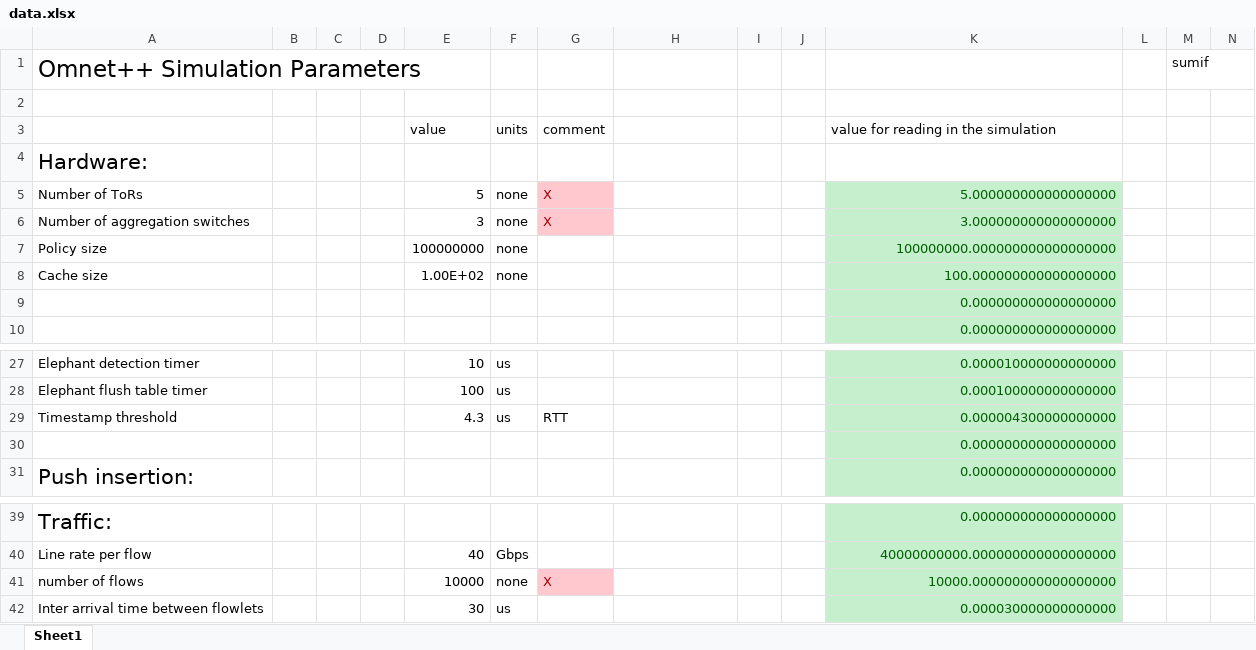
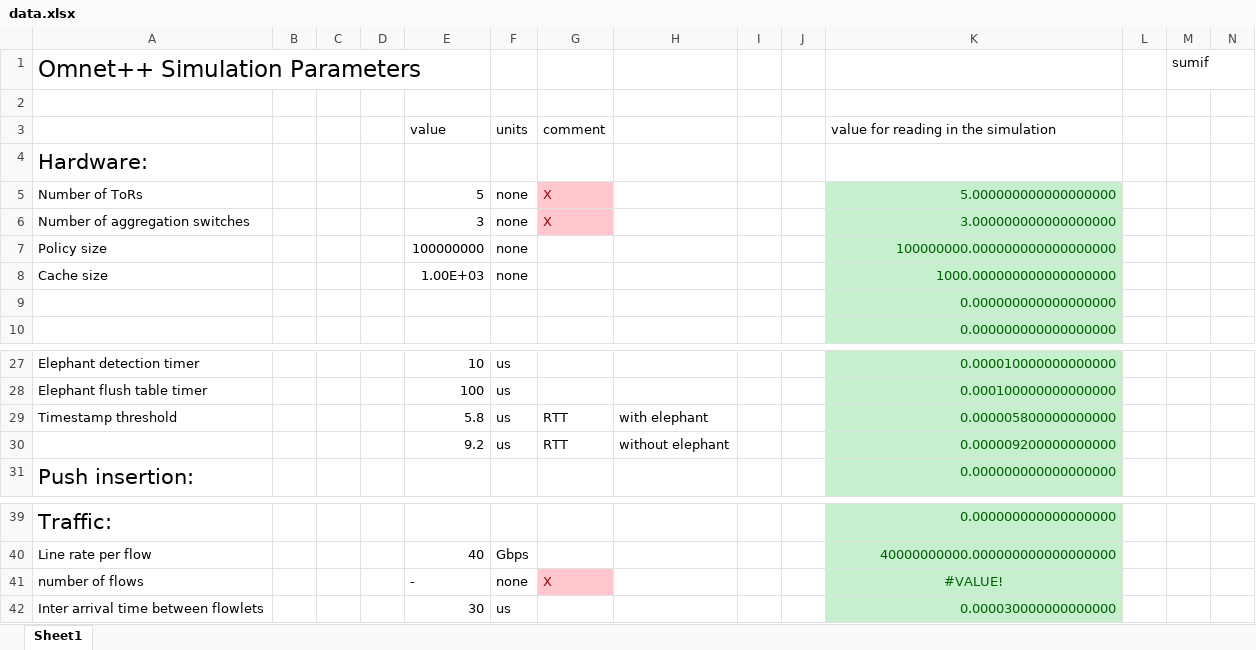
Before and after one commit to EliozGeller/CacheSimulation, an Excel workbook: CacheSimulation/simulations/data/data.xlsx, sheet Sheet1, drawn as a sheet; only a part is shown, gaps mark what is left out; values as stored, in another font and other column widths than the file's, no borders; removed rows and columns are numbered as before the commit, all else as after; rows hold the shown columns only; the diff names each change by its address in the sheet, - before the commit and + after, or states it on an @@ line.

```diff
--- a/CacheSimulation/simulations/data/data.xlsx (sheet Sheet1)
+++ b/CacheSimulation/simulations/data/data.xlsx (sheet Sheet1)
-E8 (value): 1.00E+02
+E8 (value): 1.00E+03
-K8: 100.000000000000000000
+K8: 1000.000000000000000000
-E29 (value): 4.3
+E29 (value): 5.8
-H29: (empty)
+H29: with elephant
-K29: 0.000004300000000000
+K29: 0.000005800000000000
-row 30:  |  |  |  |  |  |  |  |  |  | 0.000000000000000000
+row 30:  |  |  |  | 9.2 | us | RTT | without elephant |  |  | 0.000009200000000000
-E41 (value): 10000
+E41 (value): -
-K41: 10000.000000000000000000
+K41: #VALUE!
-K41 alignment: right
+K41 alignment: center
```
Also changed, not shown: 2 other files.
